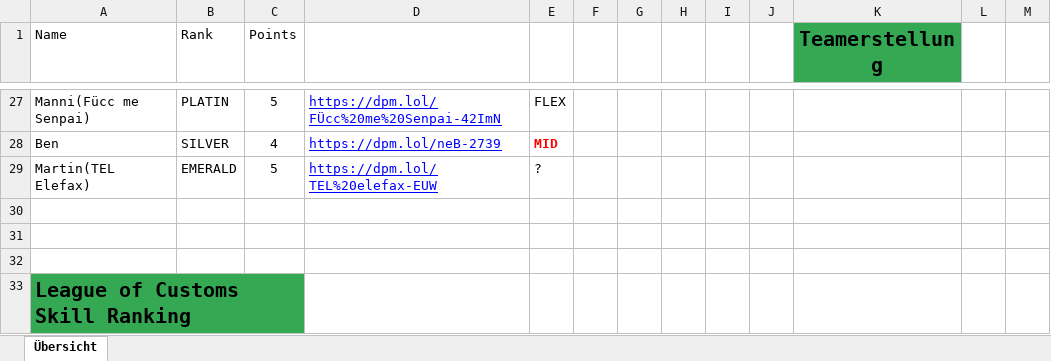
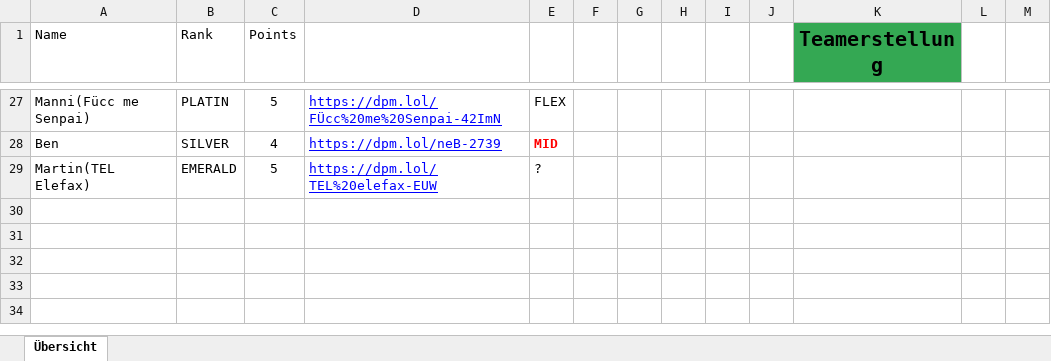
Before and after one commit to Chriswithdalocks/Teampicker, an Excel workbook: spieler.xlsx, sheet Übersicht, drawn as a sheet; only a part is shown, gaps mark what is left out; values as stored, in another font and other column widths than the file's, no borders; the diff names each change by its address in the sheet, - before the commit and + after, or states it on an @@ line.

Commit message:
Add files via upload

```diff
--- a/spieler.xlsx (sheet Übersicht)
+++ b/spieler.xlsx (sheet Übersicht)
-row 30: (empty)
-row 31: (empty)
-row 32: (empty)
-row 33: League of Customs Skill Ranking
```
